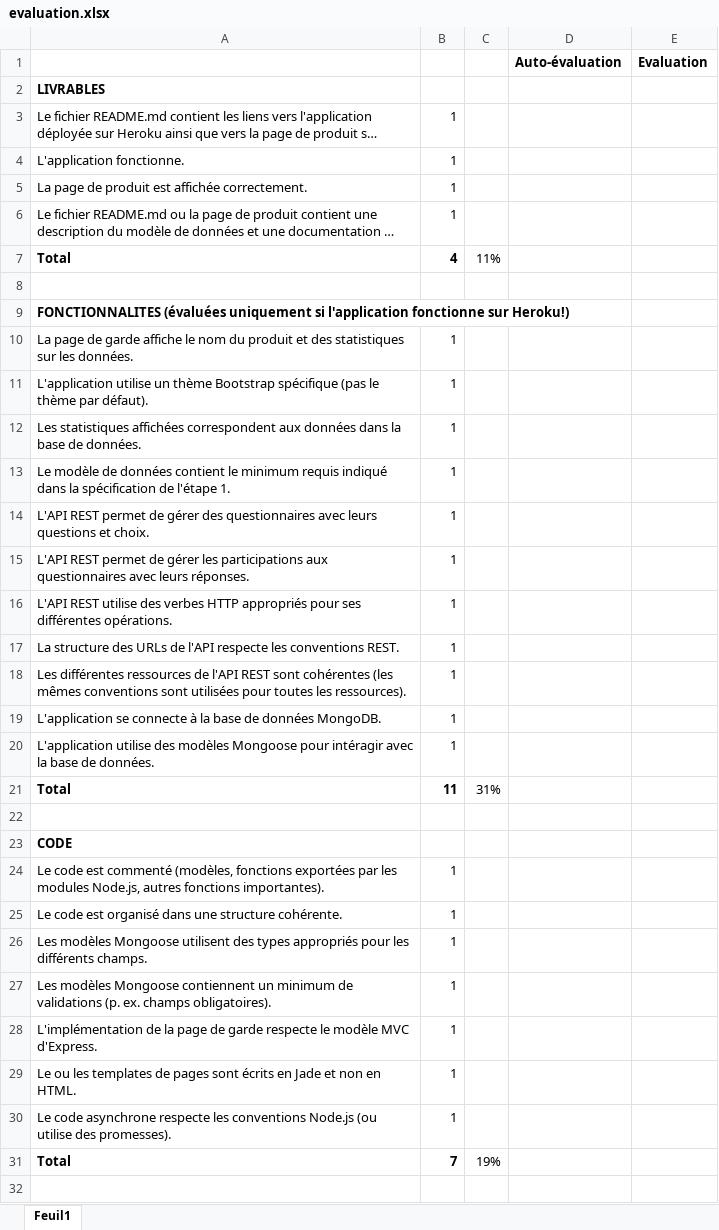
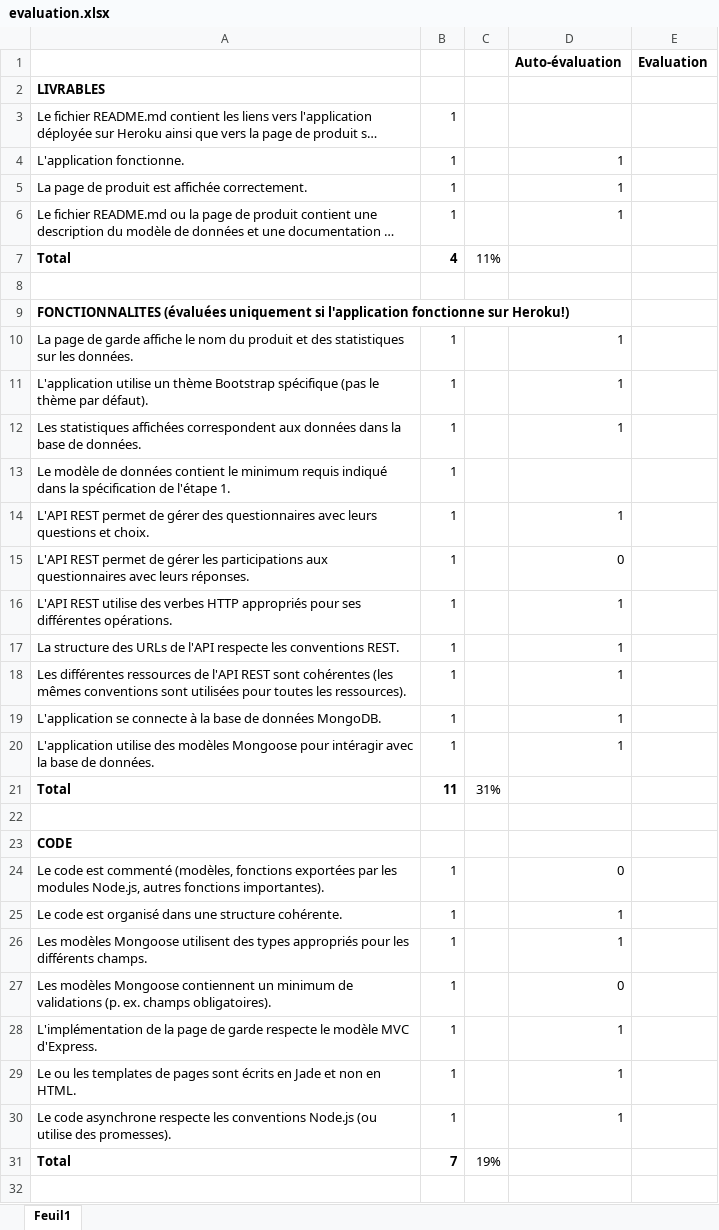
Before and after one commit to jurporan/Teaching-HEIGVD-TWEB-2015-Project, an Excel workbook: evaluation/evaluation.xlsx, sheet Feuil1, drawn as a sheet; only a part is shown; long unchanged cells end in …; values as stored, in another font and other column widths than the file's, no borders; the diff covers the shown part only; the diff names each change by its address in the sheet, - before the commit and + after, or states it on an @@ line.

Commit message:
Auto évaluation partielle

```diff
--- a/evaluation/evaluation.xlsx (sheet Feuil1)
+++ b/evaluation/evaluation.xlsx (sheet Feuil1)
-D4:D6 (Auto-évaluation): (empty)
+D4:D6 (Auto-évaluation): 1
-D10:D12 (Auto-évaluation): (empty)
+D10:D12 (Auto-évaluation): 1
-D14 (Auto-évaluation): (empty)
+D14 (Auto-évaluation): 1
-D15 (Auto-évaluation): (empty)
+D15 (Auto-évaluation): 0
-D16:D20 (Auto-évaluation): (empty)
+D16:D20 (Auto-évaluation): 1
-D24 (Auto-évaluation): (empty)
+D24 (Auto-évaluation): 0
-D25:D26 (Auto-évaluation): (empty)
+D25:D26 (Auto-évaluation): 1
-D27 (Auto-évaluation): (empty)
+D27 (Auto-évaluation): 0
-D28:D30 (Auto-évaluation): (empty)
+D28:D30 (Auto-évaluation): 1
```
Also changed, not shown: 11 edited cells elsewhere in this sheet.
